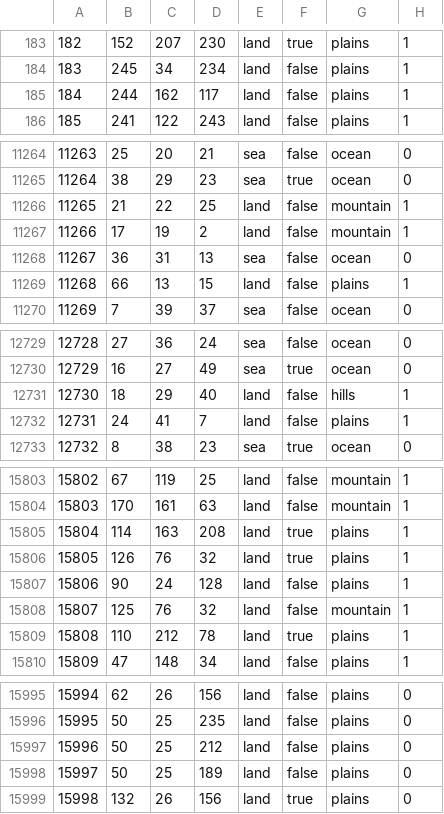
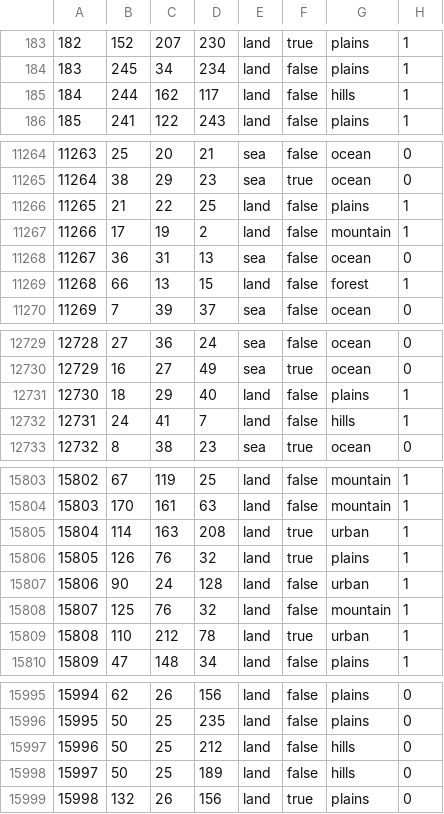
Before and after one commit to Balefire-Blues-Team/eaw_foe, a CSV file: map/definition.csv, drawn as a sheet; only a part is shown, gaps mark what is left out; the diff covers the shown part only.

```diff
--- a/map/definition.csv
+++ b/map/definition.csv
@@ -184,3 +184,3 @@
 183;245;34;234;land;false;plains;1
-184;244;162;117;land;false;plains;1
+184;244;162;117;land;false;hills;1
 185;241;122;243;land;false;plains;1
@@ -11265,6 +11265,6 @@
 11264;38;29;23;sea;true;ocean;0
-11265;21;22;25;land;false;mountain;1
+11265;21;22;25;land;false;plains;1
 11266;17;19;2;land;false;mountain;1
 11267;36;31;13;sea;false;ocean;0
-11268;66;13;15;land;false;plains;1
+11268;66;13;15;land;false;forest;1
 11269;7;39;37;sea;false;ocean;0
@@ -12730,4 +12730,4 @@
 12729;16;27;49;sea;true;ocean;0
-12730;18;29;40;land;false;hills;1
-12731;24;41;7;land;false;plains;1
+12730;18;29;40;land;false;plains;1
+12731;24;41;7;land;false;hills;1
 12732;8;38;23;sea;true;ocean;0
@@ -15804,7 +15804,7 @@
 15803;170;161;63;land;false;mountain;1
-15804;114;163;208;land;true;plains;1
+15804;114;163;208;land;true;urban;1
 15805;126;76;32;land;true;plains;1
-15806;90;24;128;land;false;plains;1
+15806;90;24;128;land;false;urban;1
 15807;125;76;32;land;false;mountain;1
-15808;110;212;78;land;true;plains;1
+15808;110;212;78;land;true;urban;1
 15809;47;148;34;land;false;plains;1
@@ -15996,4 +15996,4 @@
 15995;50;25;235;land;false;plains;0
-15996;50;25;212;land;false;plains;0
-15997;50;25;189;land;false;plains;0
+15996;50;25;212;land;false;hills;0
+15997;50;25;189;land;false;hills;0
 15998;132;26;156;land;true;plains;0
```
Also changed, not shown: 63 edited cells elsewhere in this file, 13 other files.
